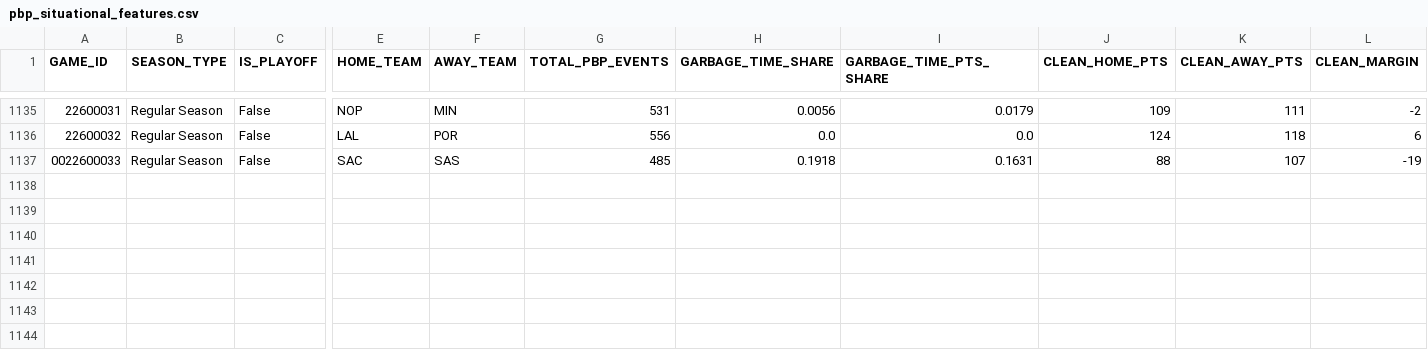
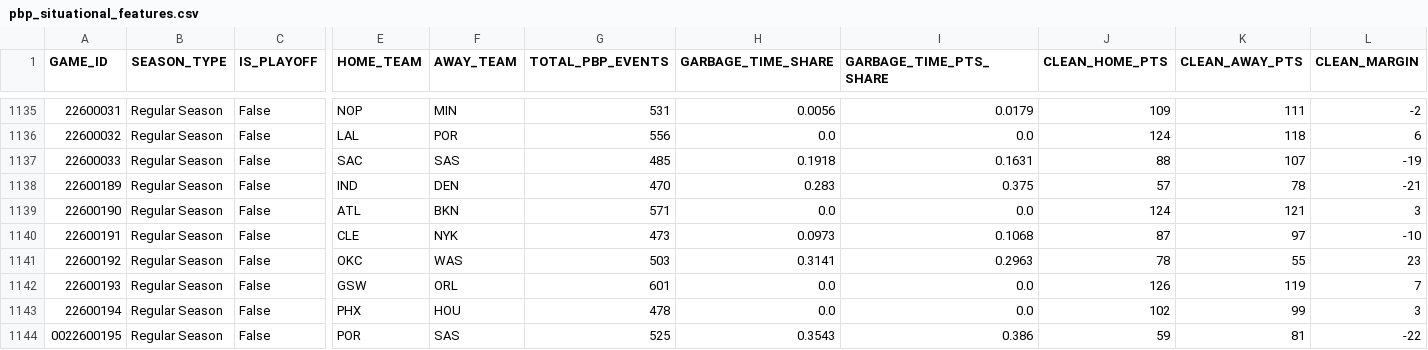
Before and after one commit to Shyesilbas/nbaModelApp, a CSV file: data/training/pbp_situational_features.csv, drawn as a sheet; only a part is shown, gaps mark what is left out; rows hold the shown columns only; the diff names each change by its address in the sheet, - before the commit and + after, or states it on an @@ line.

```diff
--- a/data/training/pbp_situational_features.csv
+++ b/data/training/pbp_situational_features.csv
-A1137 (GAME_ID): 0022600033
+A1137 (GAME_ID): 22600033
+row 1138: 22600189 | Regular Season | False | IND | DEN | 470 | 0.283 | 0.375 | 57 | 78 | -21
+row 1139: 22600190 | Regular Season | False | ATL | BKN | 571 | 0.0 | 0.0 | 124 | 121 | 3
+row 1140: 22600191 | Regular Season | False | CLE | NYK | 473 | 0.0973 | 0.1068 | 87 | 97 | -10
+row 1141: 22600192 | Regular Season | False | OKC | WAS | 503 | 0.3141 | 0.2963 | 78 | 55 | 23
+row 1142: 22600193 | Regular Season | False | GSW | ORL | 601 | 0.0 | 0.0 | 126 | 119 | 7
+row 1143: 22600194 | Regular Season | False | PHX | HOU | 478 | 0.0 | 0.0 | 102 | 99 | 3
+row 1144: 0022600195 | Regular Season | False | POR | SAS | 525 | 0.3543 | 0.386 | 59 | 81 | -22
```
Also changed, not shown: data/season=2026-27/analysis/team_rosters_live.csv, data/season=2026-27/processed/game_results.csv, 3 other files.
